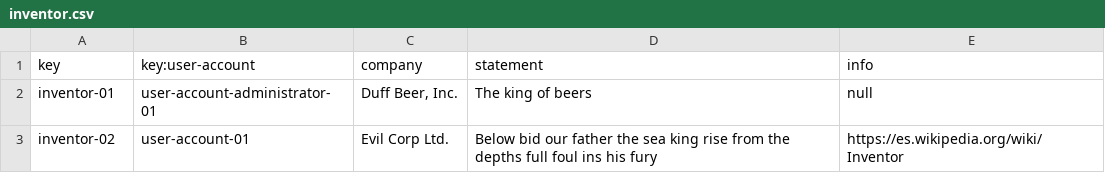
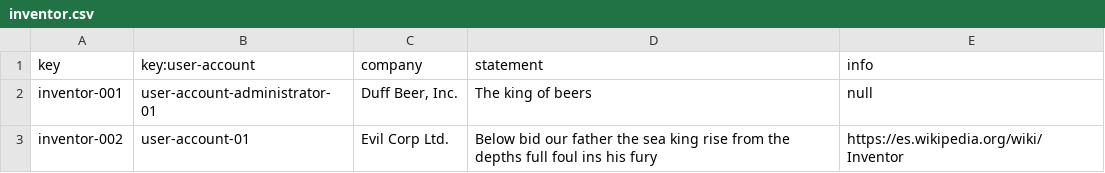
Before and after one commit to frabotrom/dp2-2022-E3-02, a CSV file: src/main/webapp/WEB-INF/resources/sample-data/inventor.csv, drawn as a sheet.

```diff
--- a/src/main/webapp/WEB-INF/resources/sample-data/inventor.csv
+++ b/src/main/webapp/WEB-INF/resources/sample-data/inventor.csv
@@ -1,3 +1,3 @@
 key,key:user-account,company,statement,info
-inventor-01,user-account-administrator-01,"Duff Beer, Inc.",The king of beers,null
-inventor-02,user-account-01,"Evil Corp Ltd.","Below bid our father the sea king rise from the depths full foul ins his fury","https://es.wikipedia.org/wiki/Inventor"
+inventor-001,user-account-administrator-01,"Duff Beer, Inc.",The king of beers,null
+inventor-002,user-account-01,"Evil Corp Ltd.","Below bid our father the sea king rise from the depths full foul ins his fury","https://es.wikipedia.org/wiki/Inventor"
```
Also changed, not shown: src/main/webapp/WEB-INF/resources/sample-data/patron.csv, src/main/webapp/WEB-INF/resources/sample-data/patronage.csv, 7 other files.
